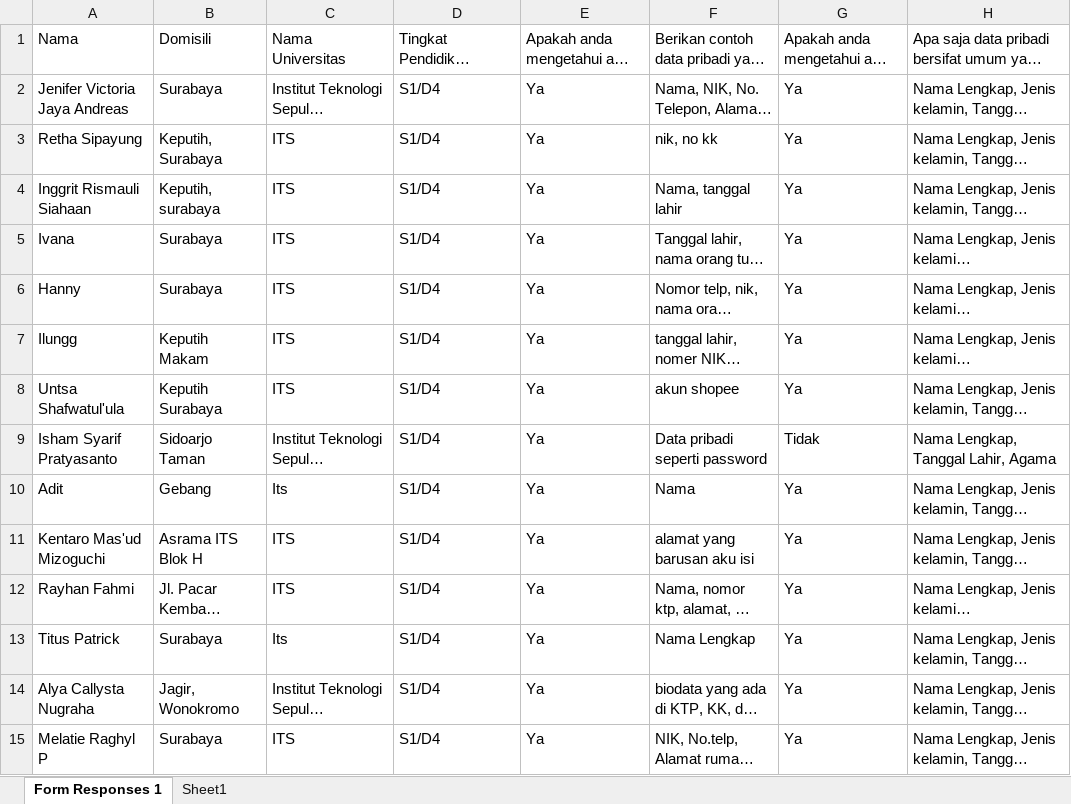
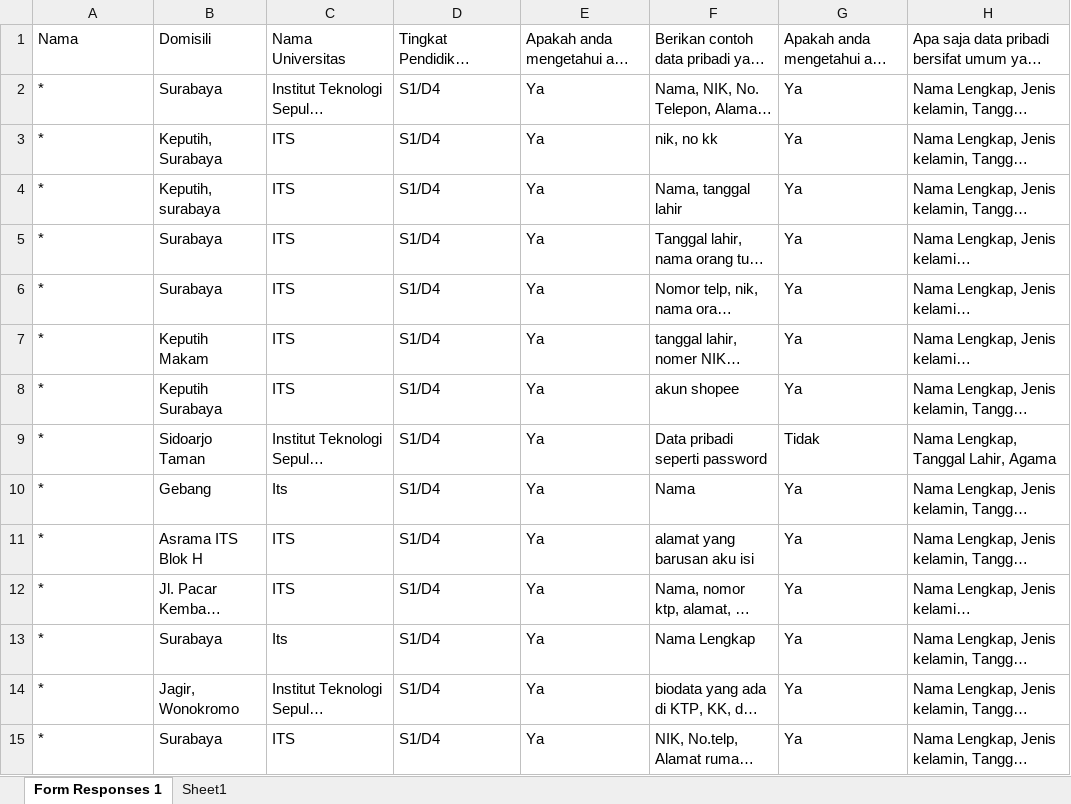
Before and after one commit to tituspat/Pandangan_Mahasiswa_Tentang_Data_Pribadi, an Excel workbook: dataset_survei.xlsx, sheet Form Responses 1, drawn as a sheet; only a part is shown; long unchanged cells end in …; values as stored, in another font and other column widths than the file's, no borders; the diff covers the shown part only; the diff names each change by its address in the sheet, - before the commit and + after, or states it on an @@ line.

Commit message:
feat: review

```diff
--- a/dataset_survei.xlsx (sheet Form Responses 1)
+++ b/dataset_survei.xlsx (sheet Form Responses 1)
-A2: Jenifer Victoria Jaya Andreas
+A2: *
-A3: Retha Sipayung
+A3: *
-A4: Inggrit Rismauli Siahaan
+A4: *
-A5: Ivana
+A5: *
-A6: Hanny
+A6: *
-A7: Ilungg
+A7: *
-A8: Untsa Shafwatul'ula
+A8: *
-A9: Isham Syarif Pratyasanto
+A9: *
-A10: Adit
+A10: *
-A11: Kentaro Mas'ud Mizoguchi
+A11: *
-A12: Rayhan Fahmi
+A12: *
-A13: Titus Patrick
+A13: *
-A14: Alya Callysta Nugraha
+A14: *
-A15: Melatie Raghyl P
+A15: *
```
Also changed, not shown: 141 edited cells elsewhere in this sheet.
